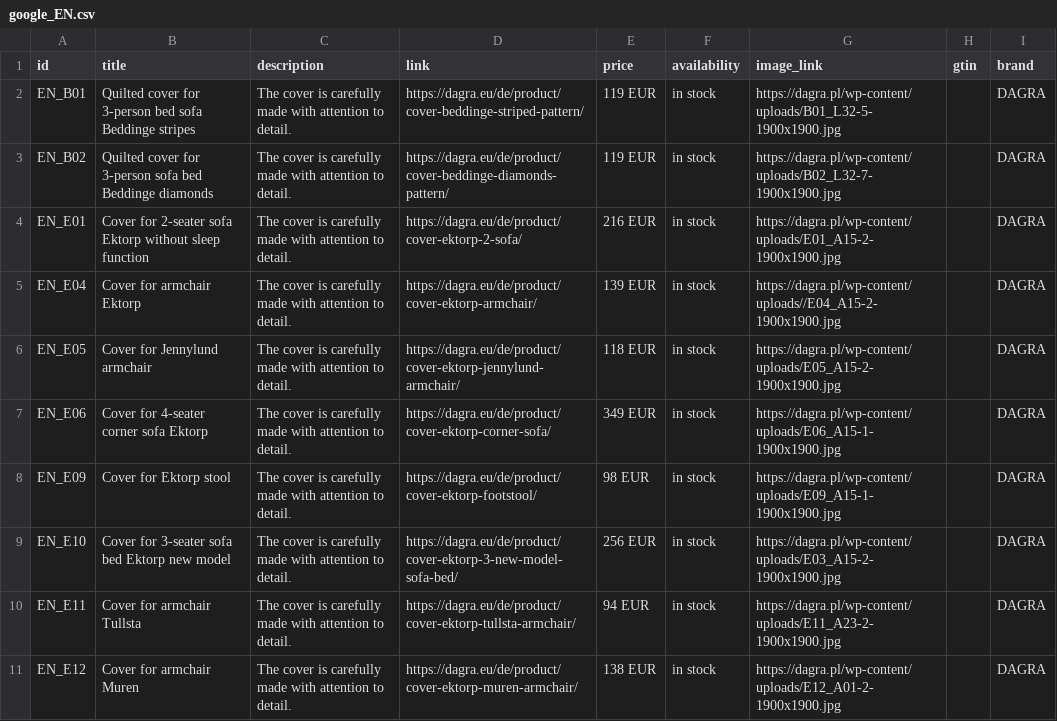
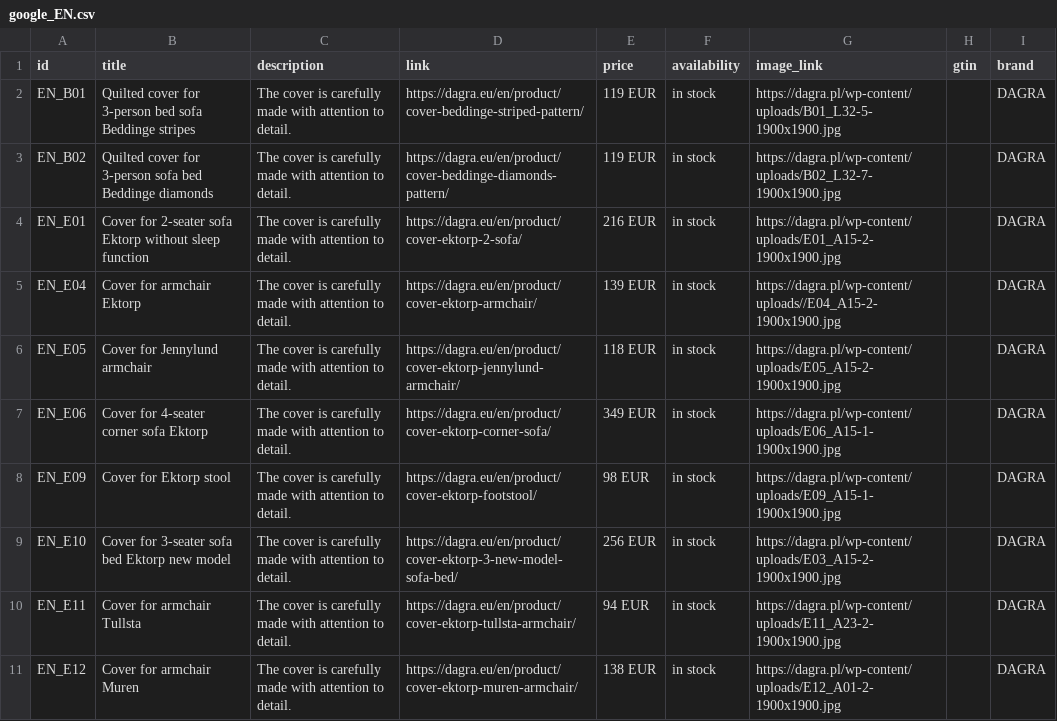
Before and after one commit to Valdri/xml-product-feed-dagra, a CSV file: google_EN.csv, drawn as a sheet.

Commit message:
Update google_EN.csv

```diff
--- a/google_EN.csv
+++ b/google_EN.csv
@@ -1,11 +1,11 @@
 id,title,description,link,price,availability,image_link,gtin,brand
-EN_B01,Quilted cover for 3-person bed sofa Beddinge stripes,The cover is carefully made with attention to detail.,https://dagra.eu/de/product/cover-beddinge-striped-pattern/,119 EUR,in stock,https://dagra.pl/wp-content/uploads/B01_L32-5-1900x1900.jpg,,DAGRA
-EN_B02,Quilted cover for 3-person sofa bed Beddinge diamonds,The cover is carefully made with attention to detail.,https://dagra.eu/de/product/cover-beddinge-diamonds-pattern/,119 EUR,in stock,https://dagra.pl/wp-content/uploads/B02_L32-7-1900x1900.jpg,,DAGRA
-EN_E01,Cover for 2-seater sofa Ektorp without sleep function,The cover is carefully made with attention to detail.,https://dagra.eu/de/product/cover-ektorp-2-sofa/,216 EUR,in stock,https://dagra.pl/wp-content/uploads/E01_A15-2-1900x1900.jpg,,DAGRA
-EN_E04,Cover for armchair Ektorp,The cover is carefully made with attention to detail.,https://dagra.eu/de/product/cover-ektorp-armchair/,139 EUR,in stock,https://dagra.pl/wp-content/uploads//E04_A15-2-1900x1900.jpg,,DAGRA
-EN_E05,Cover for Jennylund armchair,The cover is carefully made with attention to detail.,https://dagra.eu/de/product/cover-ektorp-jennylund-armchair/,118 EUR,in stock,https://dagra.pl/wp-content/uploads/E05_A15-2-1900x1900.jpg,,DAGRA
-EN_E06,Cover for 4-seater corner sofa Ektorp,The cover is carefully made with attention to detail.,https://dagra.eu/de/product/cover-ektorp-corner-sofa/,349 EUR,in stock,https://dagra.pl/wp-content/uploads/E06_A15-1-1900x1900.jpg,,DAGRA
-EN_E09,Cover for Ektorp stool,The cover is carefully made with attention to detail.,https://dagra.eu/de/product/cover-ektorp-footstool/,98 EUR,in stock,https://dagra.pl/wp-content/uploads/E09_A15-1-1900x1900.jpg,,DAGRA
-EN_E10,Cover for 3-seater sofa bed Ektorp new model,The cover is carefully made with attention to detail.,https://dagra.eu/de/product/cover-ektorp-3-new-model-sofa-bed/,256 EUR,in stock,https://dagra.pl/wp-content/uploads/E03_A15-2-1900x1900.jpg,,DAGRA
-EN_E11,Cover for armchair Tullsta,The cover is carefully made with attention to detail.,https://dagra.eu/de/product/cover-ektorp-tullsta-armchair/,94 EUR,in stock,https://dagra.pl/wp-content/uploads/E11_A23-2-1900x1900.jpg ,,DAGRA
-EN_E12,Cover for armchair Muren,The cover is carefully made with attention to detail.,https://dagra.eu/de/product/cover-ektorp-muren-armchair/,138 EUR,in stock,https://dagra.pl/wp-content/uploads/E12_A01-2-1900x1900.jpg,,DAGRA
+EN_B01,Quilted cover for 3-person bed sofa Beddinge stripes,The cover is carefully made with attention to detail.,https://dagra.eu/en/product/cover-beddinge-striped-pattern/,119 EUR,in stock,https://dagra.pl/wp-content/uploads/B01_L32-5-1900x1900.jpg,,DAGRA
+EN_B02,Quilted cover for 3-person sofa bed Beddinge diamonds,The cover is carefully made with attention to detail.,https://dagra.eu/en/product/cover-beddinge-diamonds-pattern/,119 EUR,in stock,https://dagra.pl/wp-content/uploads/B02_L32-7-1900x1900.jpg,,DAGRA
+EN_E01,Cover for 2-seater sofa Ektorp without sleep function,The cover is carefully made with attention to detail.,https://dagra.eu/en/product/cover-ektorp-2-sofa/,216 EUR,in stock,https://dagra.pl/wp-content/uploads/E01_A15-2-1900x1900.jpg,,DAGRA
+EN_E04,Cover for armchair Ektorp,The cover is carefully made with attention to detail.,https://dagra.eu/en/product/cover-ektorp-armchair/,139 EUR,in stock,https://dagra.pl/wp-content/uploads//E04_A15-2-1900x1900.jpg,,DAGRA
+EN_E05,Cover for Jennylund armchair,The cover is carefully made with attention to detail.,https://dagra.eu/en/product/cover-ektorp-jennylund-armchair/,118 EUR,in stock,https://dagra.pl/wp-content/uploads/E05_A15-2-1900x1900.jpg,,DAGRA
+EN_E06,Cover for 4-seater corner sofa Ektorp,The cover is carefully made with attention to detail.,https://dagra.eu/en/product/cover-ektorp-corner-sofa/,349 EUR,in stock,https://dagra.pl/wp-content/uploads/E06_A15-1-1900x1900.jpg,,DAGRA
+EN_E09,Cover for Ektorp stool,The cover is carefully made with attention to detail.,https://dagra.eu/en/product/cover-ektorp-footstool/,98 EUR,in stock,https://dagra.pl/wp-content/uploads/E09_A15-1-1900x1900.jpg,,DAGRA
+EN_E10,Cover for 3-seater sofa bed Ektorp new model,The cover is carefully made with attention to detail.,https://dagra.eu/en/product/cover-ektorp-3-new-model-sofa-bed/,256 EUR,in stock,https://dagra.pl/wp-content/uploads/E03_A15-2-1900x1900.jpg,,DAGRA
+EN_E11,Cover for armchair Tullsta,The cover is carefully made with attention to detail.,https://dagra.eu/en/product/cover-ektorp-tullsta-armchair/,94 EUR,in stock,https://dagra.pl/wp-content/uploads/E11_A23-2-1900x1900.jpg ,,DAGRA
+EN_E12,Cover for armchair Muren,The cover is carefully made with attention to detail.,https://dagra.eu/en/product/cover-ektorp-muren-armchair/,138 EUR,in stock,https://dagra.pl/wp-content/uploads/E12_A01-2-1900x1900.jpg,,DAGRA
```
